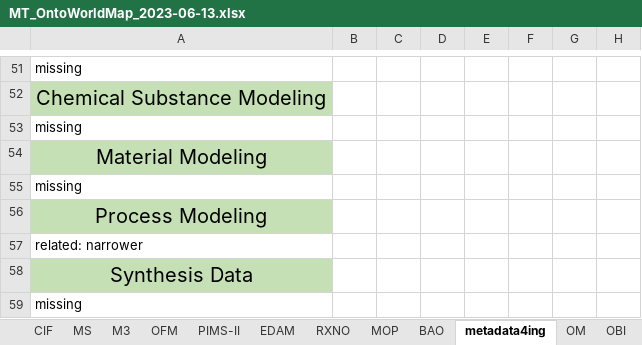
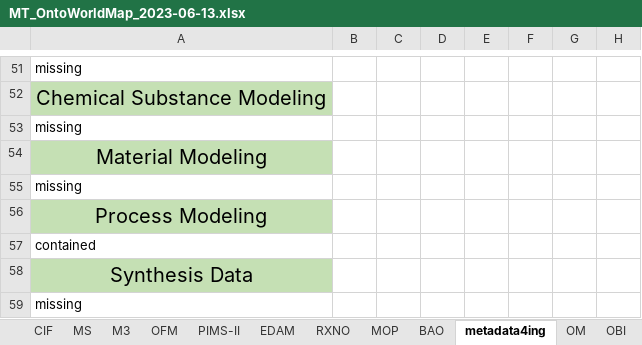
Before and after one commit to nfdi4cat/Ontology-Overview-of-NFDI4Cat, an Excel workbook: master_table/MT_OntoWorldMap_2023-06-13.xlsx, sheet metadata4ing, drawn as a sheet; only a part is shown, gaps mark what is left out; values as stored, in another font and other column widths than the file's, no borders; the diff names each change by its address in the sheet, - before the commit and + after, or states it on an @@ line.

```diff
--- a/master_table/MT_OntoWorldMap_2023-06-13.xlsx (sheet metadata4ing)
+++ b/master_table/MT_OntoWorldMap_2023-06-13.xlsx (sheet metadata4ing)
-A57: related: narrower
+A57: contained
```
Also changed, not shown: sheet MOP, sheet RXNO, sheet BAO.
